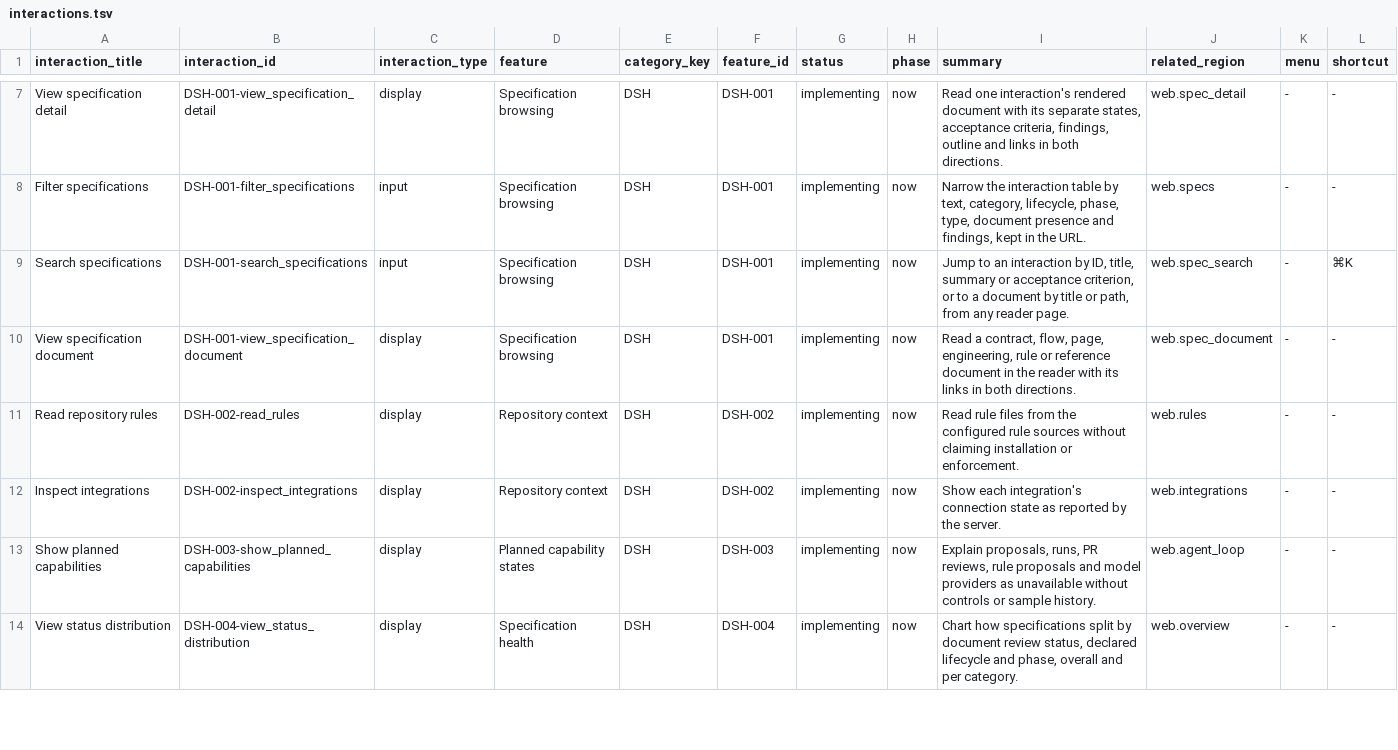
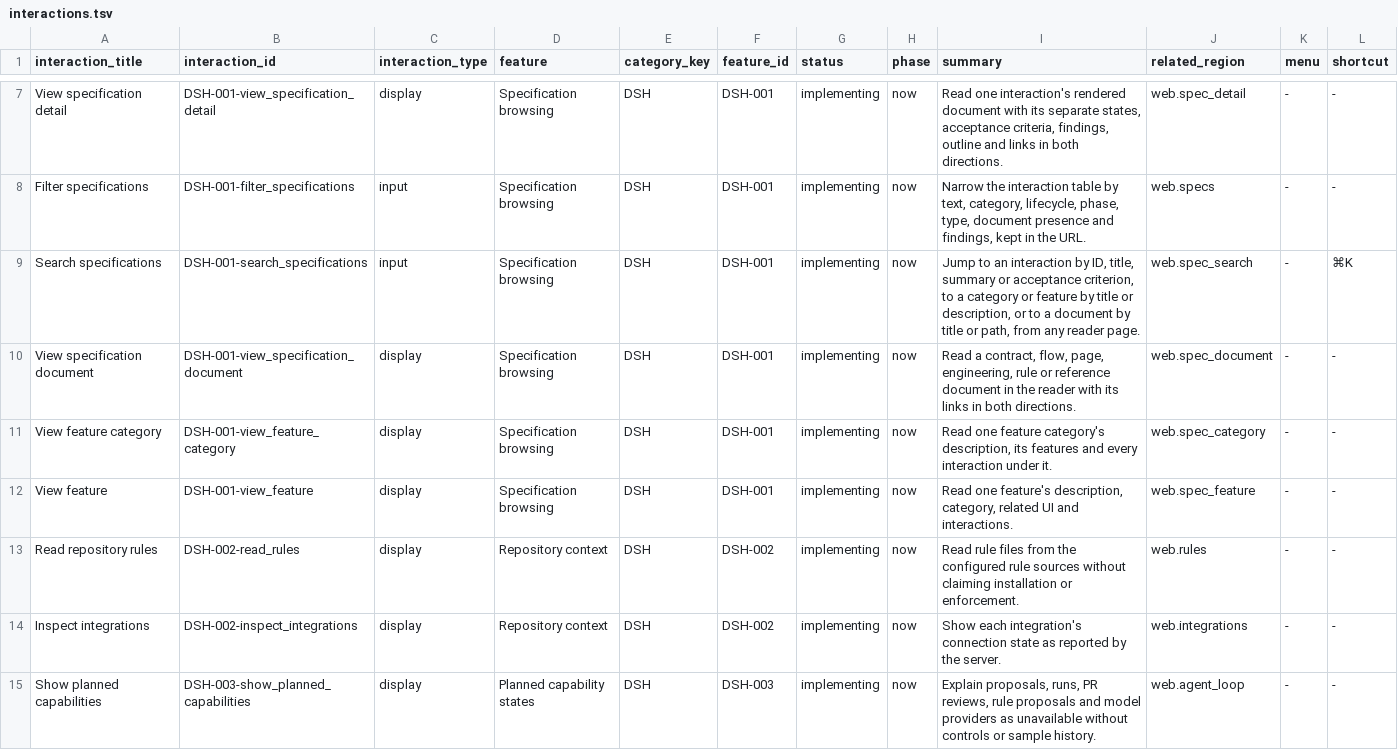
Before and after one commit to voyager-fm/spectrum, a TSV file: .spectrum/product/feature_inventory/interactions.tsv, drawn as a sheet; only a part is shown, gaps mark what is left out; the shorter side is filled out with more unchanged rows.

```diff
--- a/.spectrum/product/feature_inventory/interactions.tsv
+++ b/.spectrum/product/feature_inventory/interactions.tsv
@@ -8,4 +8,6 @@ View specification detail	DSH-001-view_specification_detail	display	Specificatio
 Filter specifications	DSH-001-filter_specifications	input	Specification browsing	DSH	DSH-001	implementing	now	Narrow the interaction table by text, category, lifecycle, phase, type, document presence and findings, kept in the URL.	web.specs	-	-
-Search specifications	DSH-001-search_specifications	input	Specification browsing	DSH	DSH-001	implementing	now	Jump to an interaction by ID, title, summary or acceptance criterion, or to a document by title or path, from any reader page.	web.spec_search	-	⌘K
+Search specifications	DSH-001-search_specifications	input	Specification browsing	DSH	DSH-001	implementing	now	Jump to an interaction by ID, title, summary or acceptance criterion, to a category or feature by title or description, or to a document by title or path, from any reader page.	web.spec_search	-	⌘K
 View specification document	DSH-001-view_specification_document	display	Specification browsing	DSH	DSH-001	implementing	now	Read a contract, flow, page, engineering, rule or reference document in the reader with its links in both directions.	web.spec_document	-	-
+View feature category	DSH-001-view_feature_category	display	Specification browsing	DSH	DSH-001	implementing	now	Read one feature category's description, its features and every interaction under it.	web.spec_category	-	-
+View feature	DSH-001-view_feature	display	Specification browsing	DSH	DSH-001	implementing	now	Read one feature's description, category, related UI and interactions.	web.spec_feature	-	-
 Read repository rules	DSH-002-read_rules	display	Repository context	DSH	DSH-002	implementing	now	Read rule files from the configured rule sources without claiming installation or enforcement.	web.rules	-	-
```
Also changed, not shown: .spectrum/product/feature_inventory/routes.tsv, .spectrum/product/feature_inventory/surface_structure.tsv, 15 other files.
